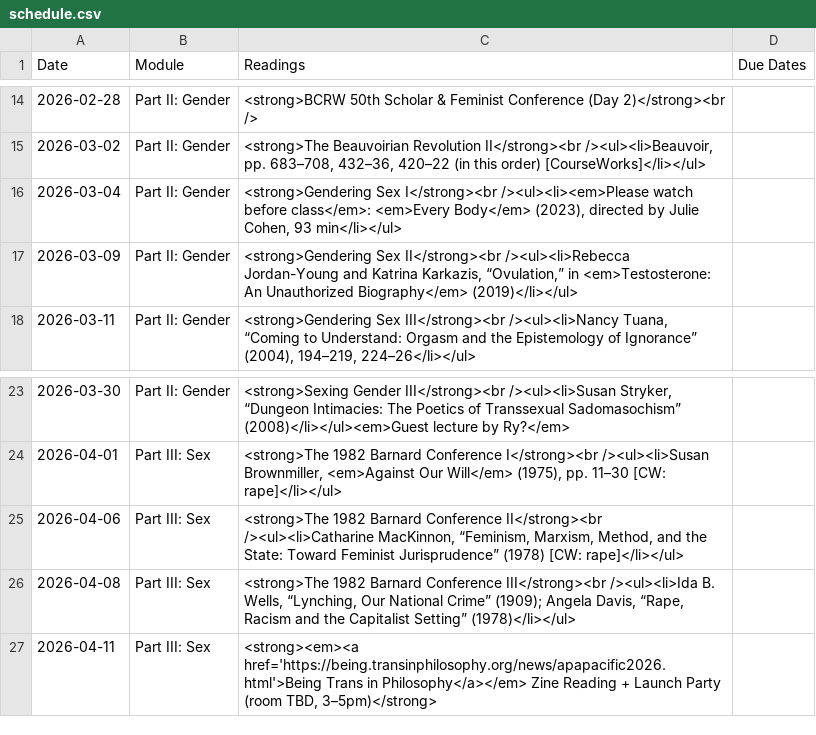
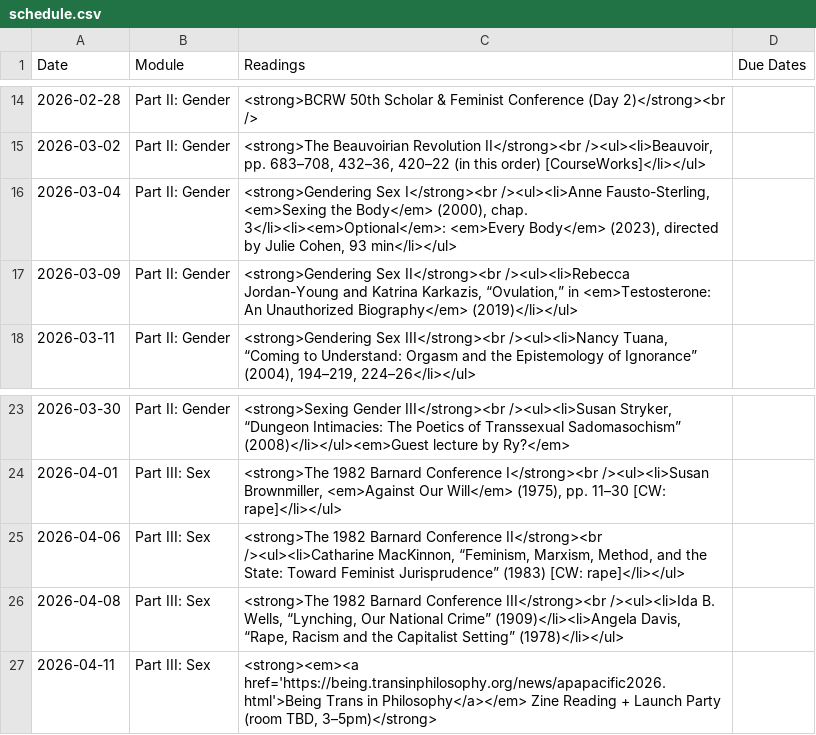
Before and after one commit to dingherself/love-gender-sex, a CSV file: _data/schedule.csv, drawn as a sheet; only a part is shown, gaps mark what is left out.

Commit message:
update readings

```diff
--- a/_data/schedule.csv
+++ b/_data/schedule.csv
@@ -15,3 +15,3 @@ Date,Module,Readings,Due Dates
 2026-03-02,"Part II: Gender","<strong>The Beauvoirian Revolution II</strong><br /><ul><li>Beauvoir, pp. 683–708, 432–36, 420–22 (in this order) [CourseWorks]</li></ul>",
-2026-03-04,"Part II: Gender","<strong>Gendering Sex I</strong><br /><ul><li><em>Please watch before class</em>: <em>Every Body</em> (2023), directed by Julie Cohen, 93 min</li></ul>",
+2026-03-04,"Part II: Gender","<strong>Gendering Sex I</strong><br /><ul><li>Anne Fausto-Sterling, <em>Sexing the Body</em> (2000), chap. 3</li><li><em>Optional</em>: <em>Every Body</em> (2023), directed by Julie Cohen, 93 min</li></ul>",
 2026-03-09,"Part II: Gender","<strong>Gendering Sex II</strong><br /><ul><li>Rebecca Jordan-Young and Katrina Karkazis, “Ovulation,” in <em>Testosterone: An Unauthorized Biography</em> (2019)</li></ul>",
@@ -24,4 +24,4 @@ Date,Module,Readings,Due Dates
 2026-04-01,"Part III: Sex","<strong>The 1982 Barnard Conference I</strong><br /><ul><li>Susan Brownmiller, <em>Against Our Will</em> (1975), pp. 11–30 [CW: rape]</li></ul>",
-2026-04-06,"Part III: Sex","<strong>The 1982 Barnard Conference II</strong><br /><ul><li>Catharine MacKinnon, “Feminism, Marxism, Method, and the State: Toward Feminist Jurisprudence” (1978) [CW: rape]</li></ul>",
-2026-04-08,"Part III: Sex","<strong>The 1982 Barnard Conference III</strong><br /><ul><li>Ida B. Wells, “Lynching, Our National Crime” (1909); Angela Davis, “Rape, Racism and the Capitalist Setting” (1978)</li></ul>",
+2026-04-06,"Part III: Sex","<strong>The 1982 Barnard Conference II</strong><br /><ul><li>Catharine MacKinnon, “Feminism, Marxism, Method, and the State: Toward Feminist Jurisprudence” (1983) [CW: rape]</li></ul>",
+2026-04-08,"Part III: Sex","<strong>The 1982 Barnard Conference III</strong><br /><ul><li>Ida B. Wells, “Lynching, Our National Crime” (1909)</li><li>Angela Davis, “Rape, Racism and the Capitalist Setting” (1978)</li></ul>",
 2026-04-11,"Part III: Sex","<strong><em><a href='https://being.transinphilosophy.org/news/apapacific2026.html'>Being Trans in Philosophy</a></em> Zine Reading + Launch Party (room TBD, 3–5pm)</strong>",
```
